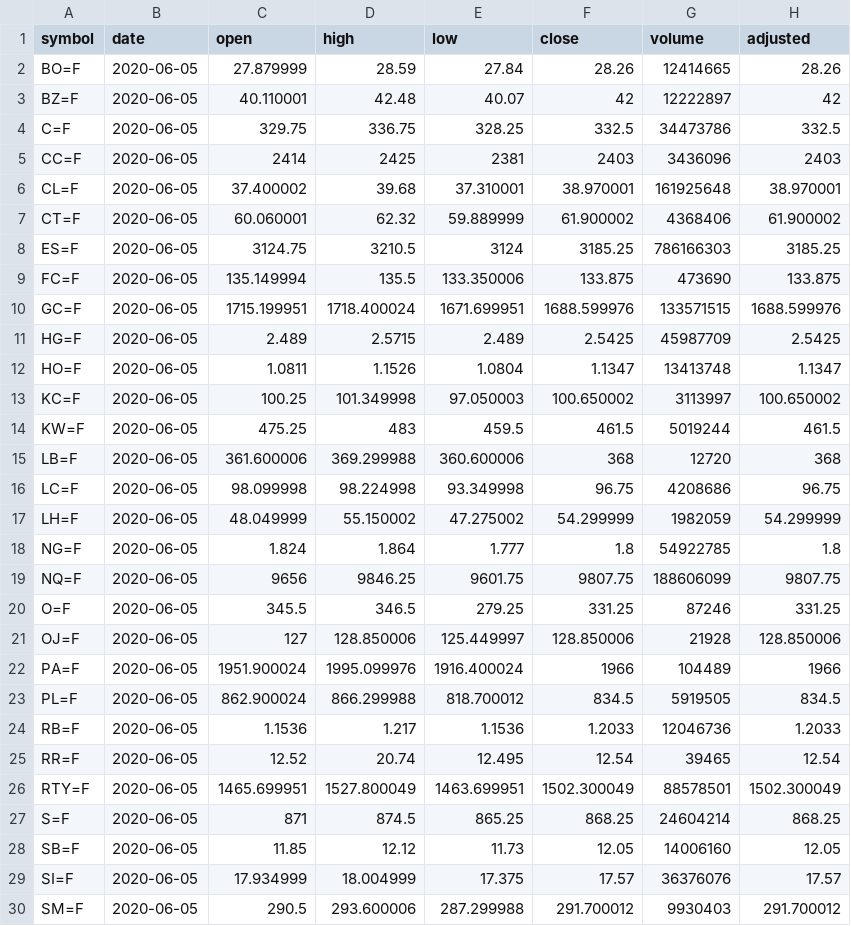
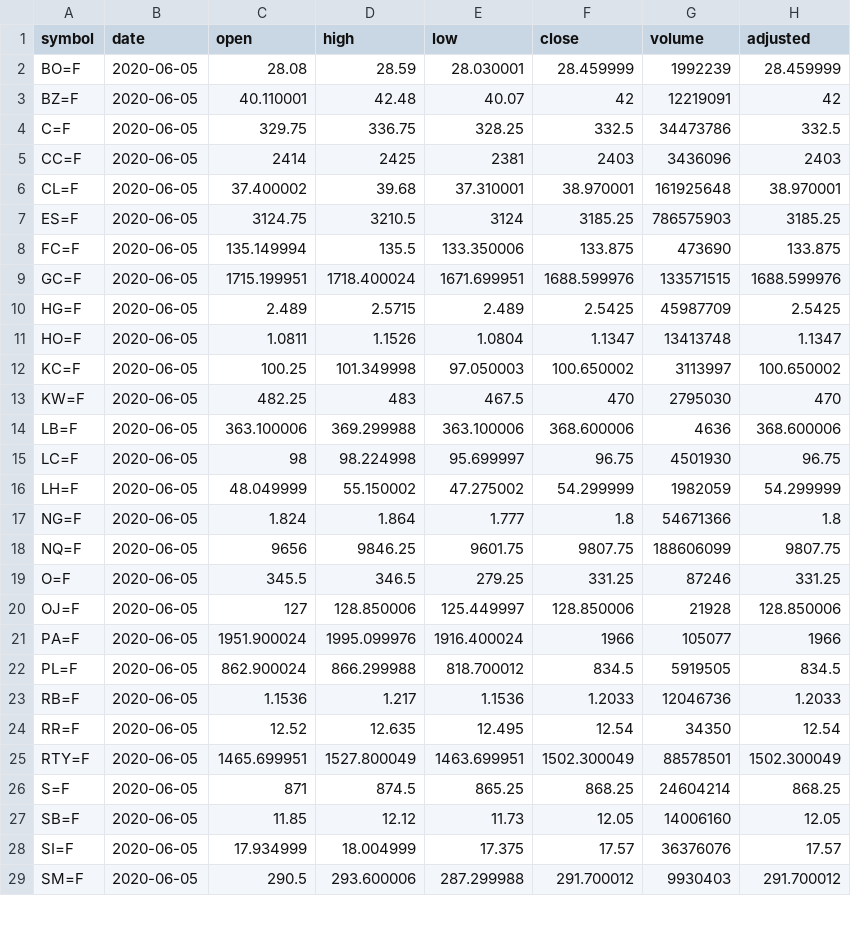
Before and after one commit to codingfinance/misc, a CSV file: futures_closing_price.csv, drawn as a sheet; only a part is shown; the diff covers the shown part only.

```diff
--- a/futures_closing_price.csv
+++ b/futures_closing_price.csv
@@ -1,4 +1,4 @@
 "symbol","date","open","high","low","close","volume","adjusted"
-"BO=F",2020-06-05,27.879999,28.59,27.84,28.26,12414665,28.26
-"BZ=F",2020-06-05,40.110001,42.48,40.07,42,12222897,42
+"BO=F",2020-06-05,28.08,28.59,28.030001,28.459999,1992239,28.459999
+"BZ=F",2020-06-05,40.110001,42.48,40.07,42,12219091,42
 "C=F",2020-06-05,329.75,336.75,328.25,332.5,34473786,332.5
@@ -6,4 +6,3 @@
 "CL=F",2020-06-05,37.400002,39.68,37.310001,38.970001,161925648,38.970001
-"CT=F",2020-06-05,60.060001,62.32,59.889999,61.900002,4368406,61.900002
-"ES=F",2020-06-05,3124.75,3210.5,3124,3185.25,786166303,3185.25
+"ES=F",2020-06-05,3124.75,3210.5,3124,3185.25,786575903,3185.25
 "FC=F",2020-06-05,135.149994,135.5,133.350006,133.875,473690,133.875
@@ -13,7 +12,7 @@
 "KC=F",2020-06-05,100.25,101.349998,97.050003,100.650002,3113997,100.650002
-"KW=F",2020-06-05,475.25,483,459.5,461.5,5019244,461.5
-"LB=F",2020-06-05,361.600006,369.299988,360.600006,368,12720,368
-"LC=F",2020-06-05,98.099998,98.224998,93.349998,96.75,4208686,96.75
+"KW=F",2020-06-05,482.25,483,467.5,470,2795030,470
+"LB=F",2020-06-05,363.100006,369.299988,363.100006,368.600006,4636,368.600006
+"LC=F",2020-06-05,98,98.224998,95.699997,96.75,4501930,96.75
 "LH=F",2020-06-05,48.049999,55.150002,47.275002,54.299999,1982059,54.299999
-"NG=F",2020-06-05,1.824,1.864,1.777,1.8,54922785,1.8
+"NG=F",2020-06-05,1.824,1.864,1.777,1.8,54671366,1.8
 "NQ=F",2020-06-05,9656,9846.25,9601.75,9807.75,188606099,9807.75
@@ -21,6 +20,6 @@
 "OJ=F",2020-06-05,127,128.850006,125.449997,128.850006,21928,128.850006
-"PA=F",2020-06-05,1951.900024,1995.099976,1916.400024,1966,104489,1966
+"PA=F",2020-06-05,1951.900024,1995.099976,1916.400024,1966,105077,1966
 "PL=F",2020-06-05,862.900024,866.299988,818.700012,834.5,5919505,834.5
 "RB=F",2020-06-05,1.1536,1.217,1.1536,1.2033,12046736,1.2033
-"RR=F",2020-06-05,12.52,20.74,12.495,12.54,39465,12.54
+"RR=F",2020-06-05,12.52,12.635,12.495,12.54,34350,12.54
 "RTY=F",2020-06-05,1465.699951,1527.800049,1463.699951,1502.300049,88578501,1502.300049
```
Also changed, not shown: 2 edited cells elsewhere in this file, 1 other file.
